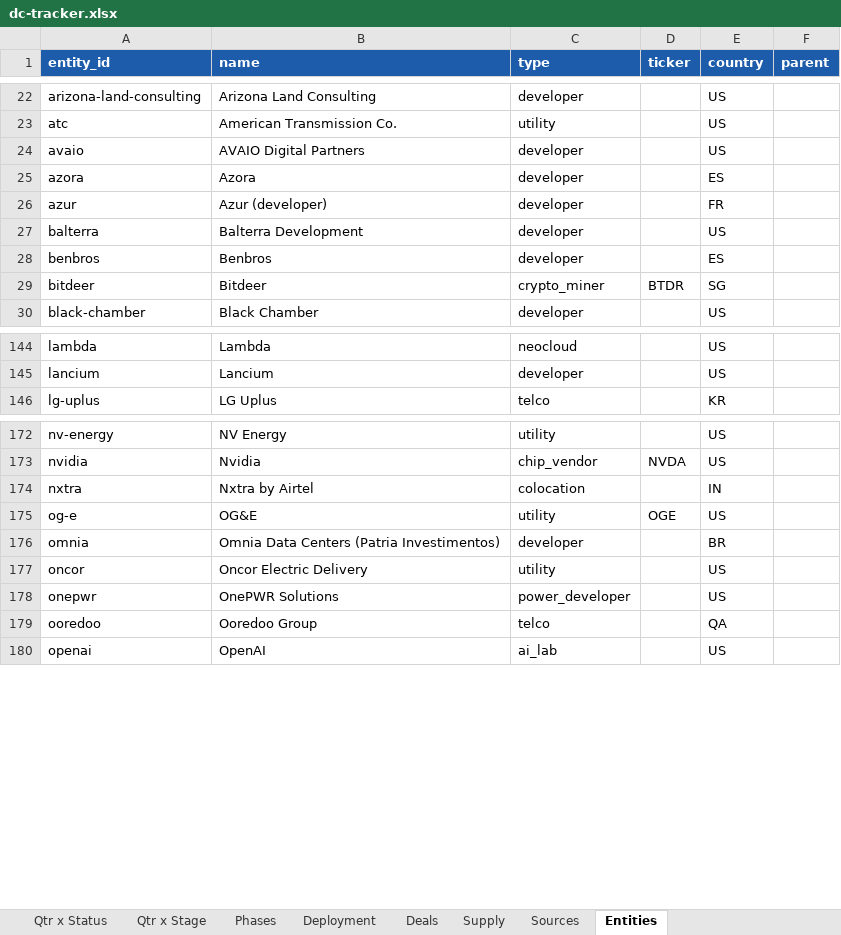
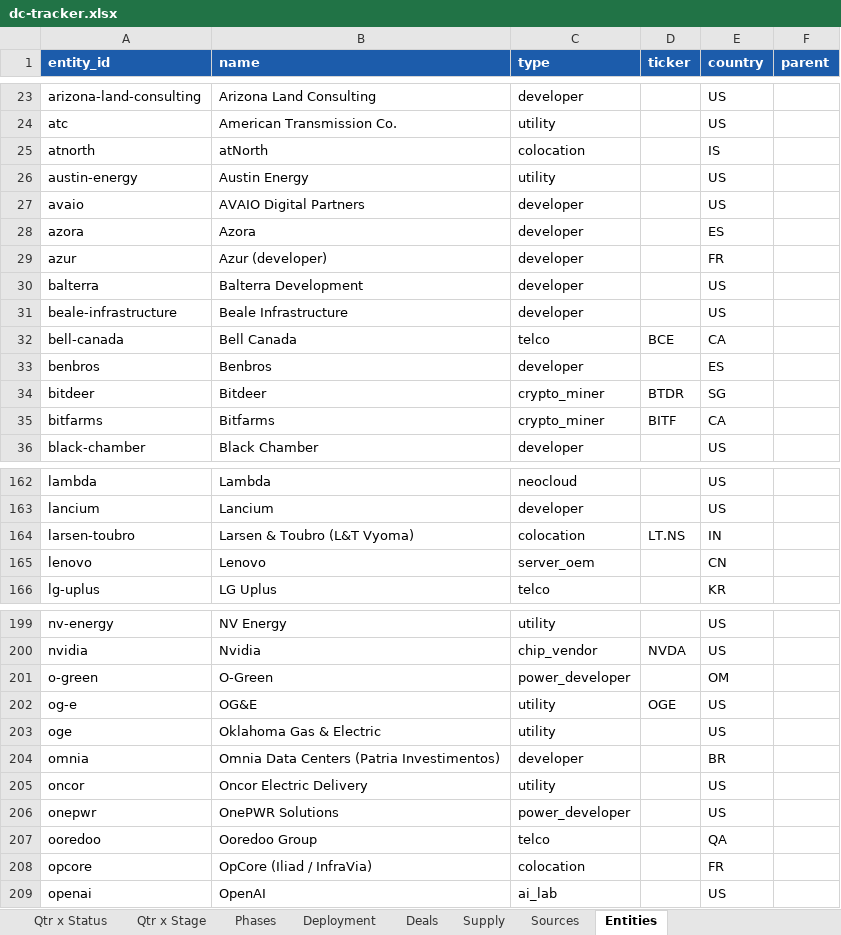
Before and after one commit to bernardhaswell/dcbuildsio, an Excel workbook: data/dc-tracker.xlsx, sheet Entities, drawn as a sheet; only a part is shown, gaps mark what is left out; values as stored, in another font and other column widths than the file's, no borders; removed rows and columns are numbered as before the commit, all else as after; the diff covers the shown part only; the diff names each change by its address in the sheet, - before the commit and + after, or states it on an @@ line.

```diff
--- a/data/dc-tracker.xlsx (sheet Entities)
+++ b/data/dc-tracker.xlsx (sheet Entities)
+row 25: atnorth | atNorth | colocation |  | IS
+row 26: austin-energy | Austin Energy | utility |  | US
+row 31: beale-infrastructure | Beale Infrastructure | developer |  | US
+row 32: bell-canada | Bell Canada | telco | BCE | CA
+row 35: bitfarms | Bitfarms | crypto_miner | BITF | CA
+row 164: larsen-toubro | Larsen & Toubro (L&T Vyoma) | colocation | LT.NS | IN
+row 165: lenovo | Lenovo | server_oem |  | CN
-row 174: nxtra | Nxtra by Airtel | colocation |  | IN
+row 201: o-green | O-Green | power_developer |  | OM
+row 203: oge | Oklahoma Gas & Electric | utility |  | US
+row 208: opcore | OpCore (Iliad / InfraVia) | colocation |  | FR
```
Also changed, not shown: 36 added rows and 4 edited cells elsewhere in this sheet, sheet Phases, sheet Sources, sheet Deployment, sheet Deals, sheet Qtr x Developer, sheet Qtr x End customer, 17 more sheets, 24 other files.
